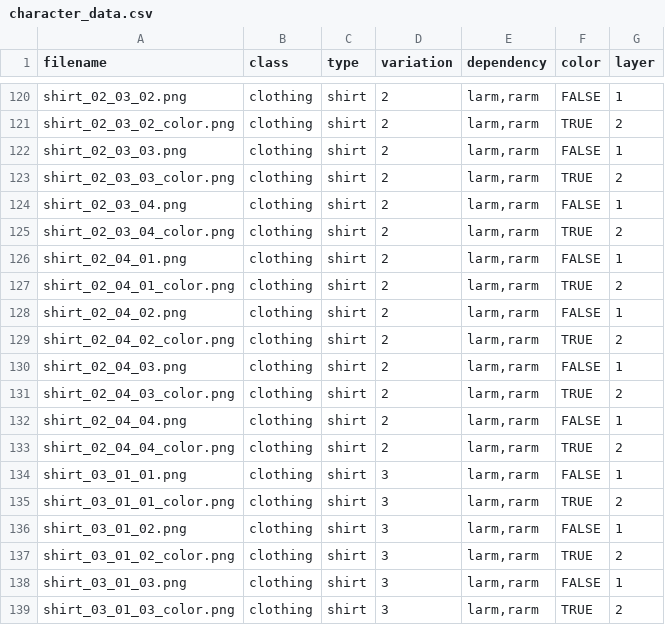
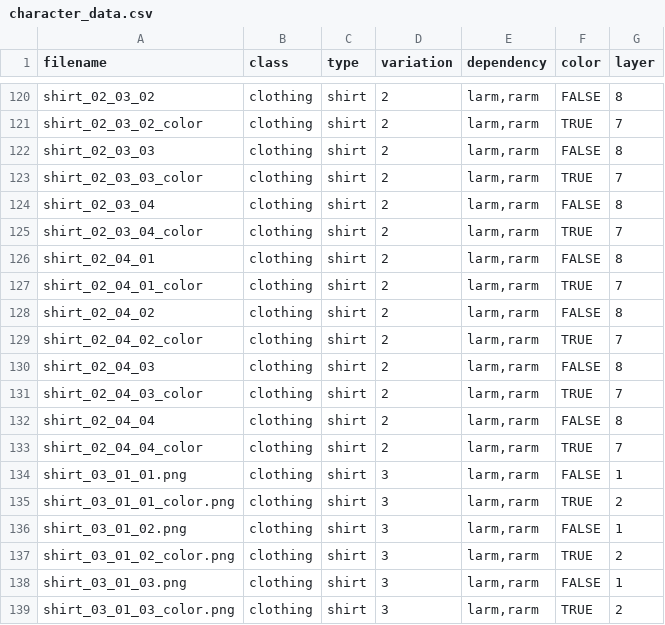
Before and after one commit to itsteventp/karen-gift, a CSV file: character_data.csv, drawn as a sheet; only a part is shown, gaps mark what is left out; the diff covers the shown part only; the diff names each change by its address in the sheet, - before the commit and + after, or states it on an @@ line.

```diff
--- a/character_data.csv
+++ b/character_data.csv
-A120 (filename): shirt_02_03_02.png
+A120 (filename): shirt_02_03_02
-G120 (layer): 1
+G120 (layer): 8
-A121 (filename): shirt_02_03_02_color.png
+A121 (filename): shirt_02_03_02_color
-G121 (layer): 2
+G121 (layer): 7
-A122 (filename): shirt_02_03_03.png
+A122 (filename): shirt_02_03_03
-G122 (layer): 1
+G122 (layer): 8
-A123 (filename): shirt_02_03_03_color.png
+A123 (filename): shirt_02_03_03_color
-G123 (layer): 2
+G123 (layer): 7
-A124 (filename): shirt_02_03_04.png
+A124 (filename): shirt_02_03_04
-G124 (layer): 1
+G124 (layer): 8
-A125 (filename): shirt_02_03_04_color.png
+A125 (filename): shirt_02_03_04_color
-G125 (layer): 2
+G125 (layer): 7
-A126 (filename): shirt_02_04_01.png
+A126 (filename): shirt_02_04_01
-G126 (layer): 1
+G126 (layer): 8
-A127 (filename): shirt_02_04_01_color.png
+A127 (filename): shirt_02_04_01_color
-G127 (layer): 2
+G127 (layer): 7
-A128 (filename): shirt_02_04_02.png
+A128 (filename): shirt_02_04_02
-G128 (layer): 1
+G128 (layer): 8
-A129 (filename): shirt_02_04_02_color.png
+A129 (filename): shirt_02_04_02_color
-G129 (layer): 2
+G129 (layer): 7
-A130 (filename): shirt_02_04_03.png
+A130 (filename): shirt_02_04_03
-G130 (layer): 1
+G130 (layer): 8
-A131 (filename): shirt_02_04_03_color.png
+A131 (filename): shirt_02_04_03_color
-G131 (layer): 2
+G131 (layer): 7
-A132 (filename): shirt_02_04_04.png
+A132 (filename): shirt_02_04_04
-G132 (layer): 1
+G132 (layer): 8
-A133 (filename): shirt_02_04_04_color.png
+A133 (filename): shirt_02_04_04_color
-G133 (layer): 2
+G133 (layer): 7
```
Also changed, not shown: 32 edited cells elsewhere in this file.
